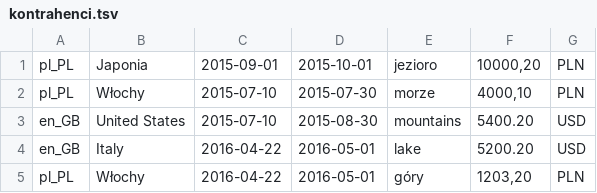
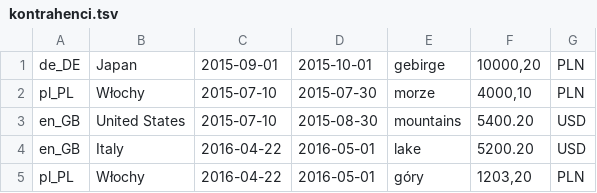
Before and after one commit to Pawlitka/ETL_TravelAgency, a TSV file: data/kontrahenci.tsv, drawn as a sheet.

```diff
--- a/data/kontrahenci.tsv
+++ b/data/kontrahenci.tsv
@@ -1,2 +1,2 @@
-pl_PL	Japonia	2015-09-01	2015-10-01	jezioro	10000,20	PLN
+de_DE	Japan	2015-09-01	2015-10-01	gebirge	10000,20	PLN
 pl_PL	Włochy	2015-07-10	2015-07-30	morze	4000,10	PLN
```
Also changed, not shown: 3 other files.
